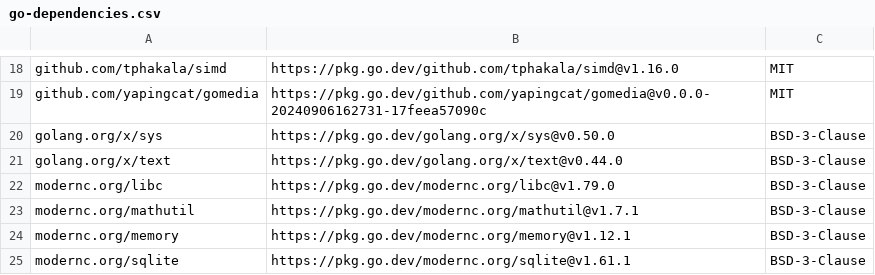
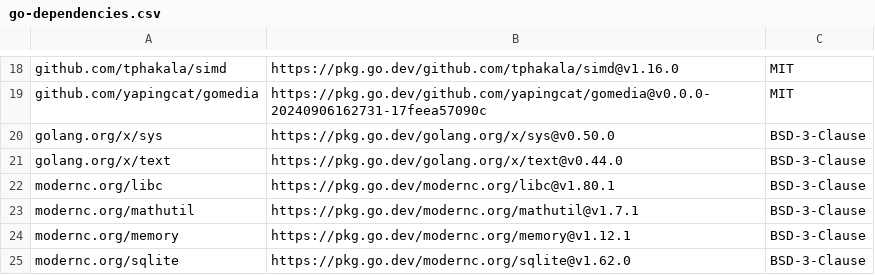
Before and after one commit to ajbergh/yt-dl-go, a CSV file: src/server/licenses/go-dependencies.csv, drawn as a sheet; only a part is shown, gaps mark what is left out.

```diff
--- a/src/server/licenses/go-dependencies.csv
+++ b/src/server/licenses/go-dependencies.csv
@@ -21,5 +21,5 @@
 "golang.org/x/text","https://pkg.go.dev/golang.org/x/text@v0.44.0","BSD-3-Clause"
-"modernc.org/libc","https://pkg.go.dev/modernc.org/libc@v1.79.0","BSD-3-Clause"
+"modernc.org/libc","https://pkg.go.dev/modernc.org/libc@v1.80.1","BSD-3-Clause"
 "modernc.org/mathutil","https://pkg.go.dev/modernc.org/mathutil@v1.7.1","BSD-3-Clause"
 "modernc.org/memory","https://pkg.go.dev/modernc.org/memory@v1.12.1","BSD-3-Clause"
-"modernc.org/sqlite","https://pkg.go.dev/modernc.org/sqlite@v1.61.1","BSD-3-Clause"
+"modernc.org/sqlite","https://pkg.go.dev/modernc.org/sqlite@v1.62.0","BSD-3-Clause"
```
Also changed, not shown: 3 other files.
